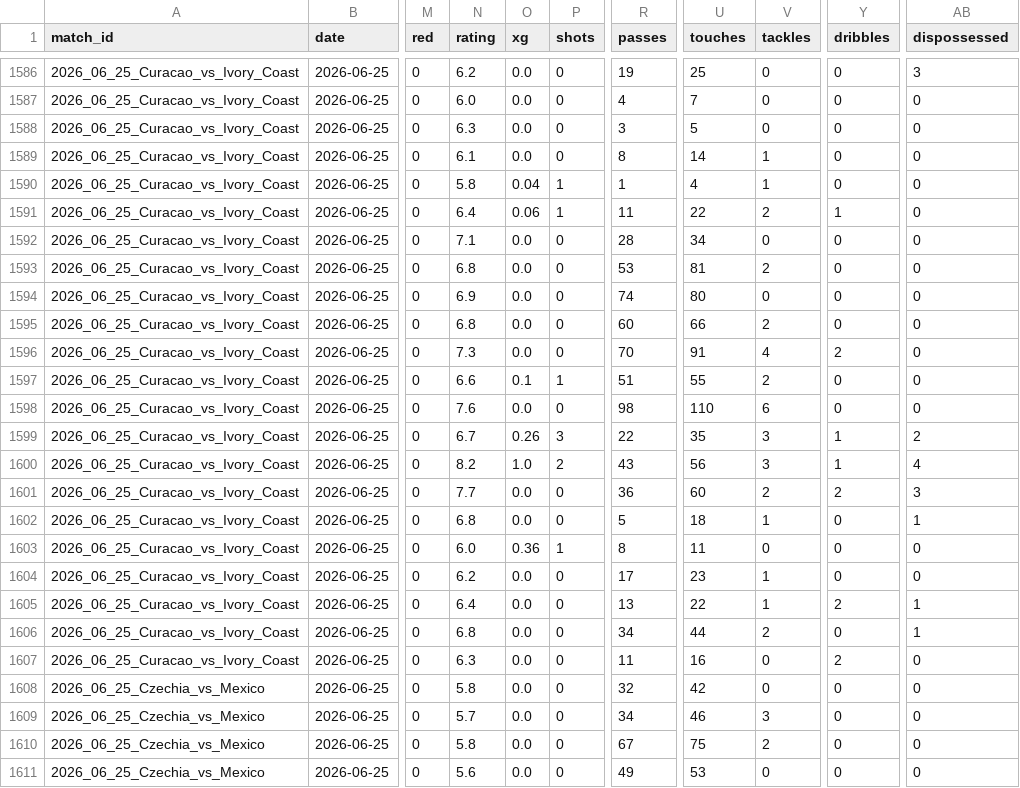
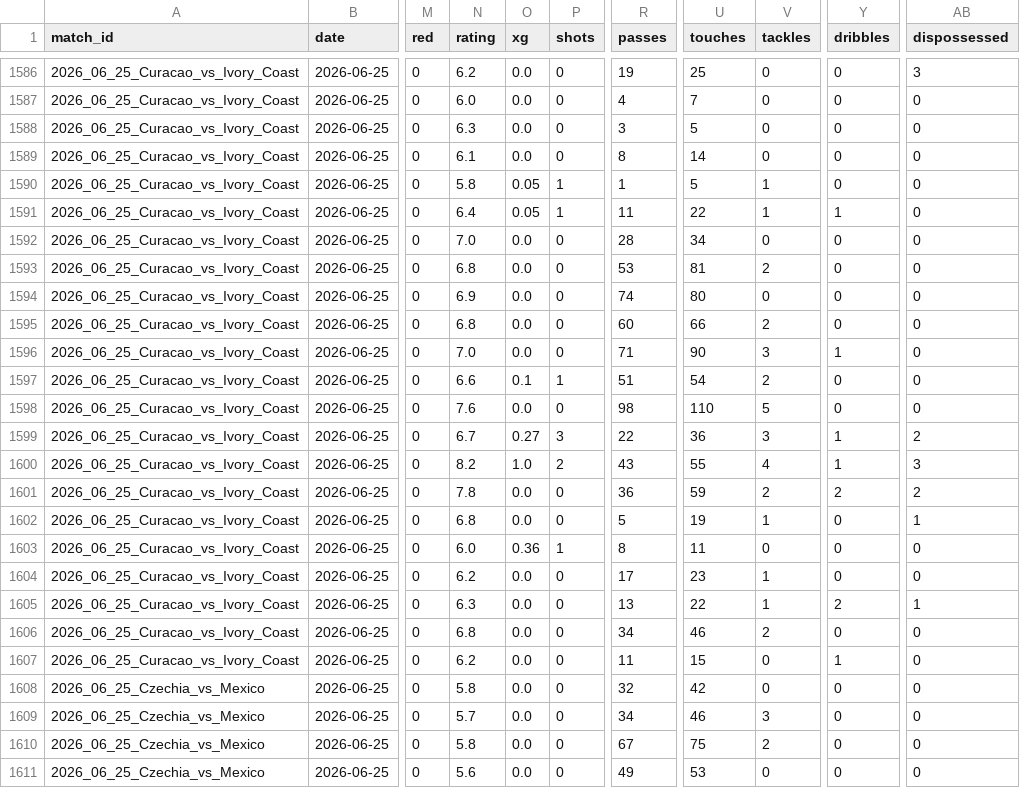
Before and after one commit to RShiri/XWORLDCUPTWIT, a CSV file: wc2026_dashboard/database/player_match_stats.csv, drawn as a sheet; only a part is shown, gaps mark what is left out; the diff covers the shown part only; the diff names each change by its address in the sheet, - before the commit and + after, or states it on an @@ line.

```diff
--- a/wc2026_dashboard/database/player_match_stats.csv
+++ b/wc2026_dashboard/database/player_match_stats.csv
-V1589 (tackles): 1
+V1589 (tackles): 0
-O1590 (xg): 0.04
+O1590 (xg): 0.05
-U1590 (touches): 4
+U1590 (touches): 5
-O1591 (xg): 0.06
+O1591 (xg): 0.05
-V1591 (tackles): 2
+V1591 (tackles): 1
-N1592 (rating): 7.1
+N1592 (rating): 7.0
-N1596 (rating): 7.3
+N1596 (rating): 7.0
-R1596 (passes): 70
+R1596 (passes): 71
-U1596 (touches): 91
+U1596 (touches): 90
-V1596 (tackles): 4
+V1596 (tackles): 3
-Y1596 (dribbles): 2
+Y1596 (dribbles): 1
-U1597 (touches): 55
+U1597 (touches): 54
-V1598 (tackles): 6
+V1598 (tackles): 5
-O1599 (xg): 0.26
+O1599 (xg): 0.27
-U1599 (touches): 35
+U1599 (touches): 36
-U1600 (touches): 56
+U1600 (touches): 55
-V1600 (tackles): 3
+V1600 (tackles): 4
-AB1600 (dispossessed): 4
+AB1600 (dispossessed): 3
-N1601 (rating): 7.7
+N1601 (rating): 7.8
-U1601 (touches): 60
+U1601 (touches): 59
-AB1601 (dispossessed): 3
+AB1601 (dispossessed): 2
-U1602 (touches): 18
+U1602 (touches): 19
-N1605 (rating): 6.4
+N1605 (rating): 6.3
-U1606 (touches): 44
+U1606 (touches): 46
-AB1606 (dispossessed): 1
+AB1606 (dispossessed): 0
-N1607 (rating): 6.3
+N1607 (rating): 6.2
-U1607 (touches): 16
+U1607 (touches): 15
-Y1607 (dribbles): 2
+Y1607 (dribbles): 1
```
Also changed, not shown: 17 edited cells elsewhere in this file, wc2026_dashboard/database/players.csv, wc2026_dashboard/database/results.csv, 8 other files.
